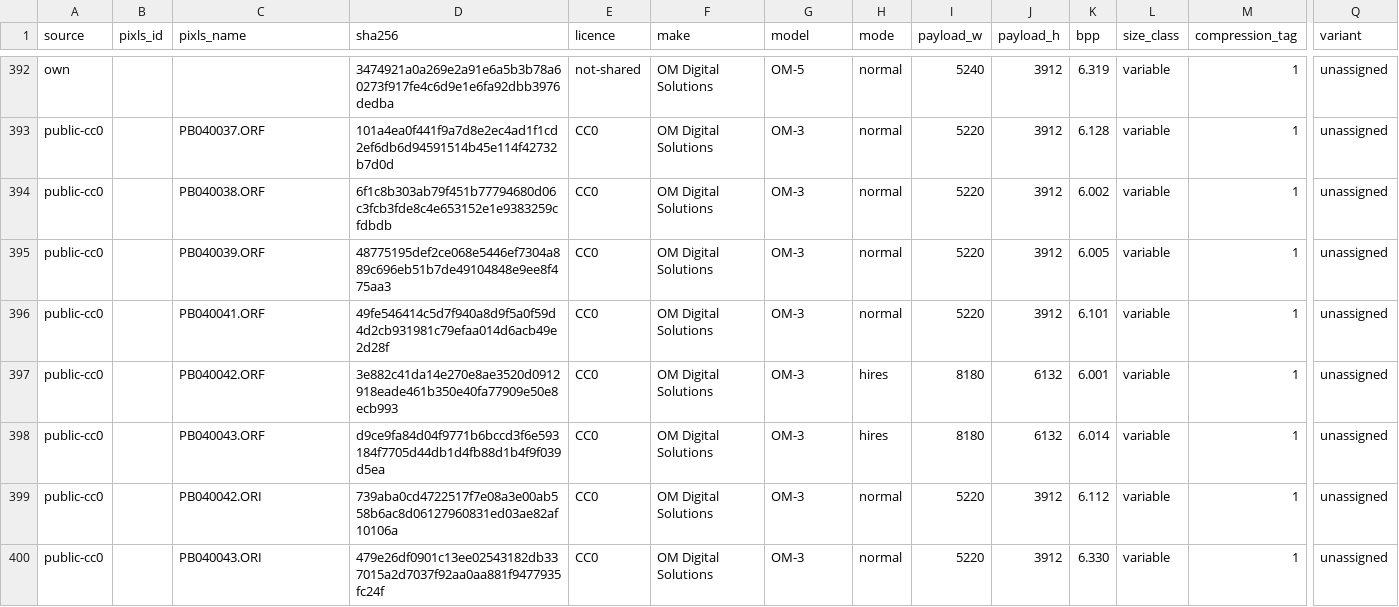
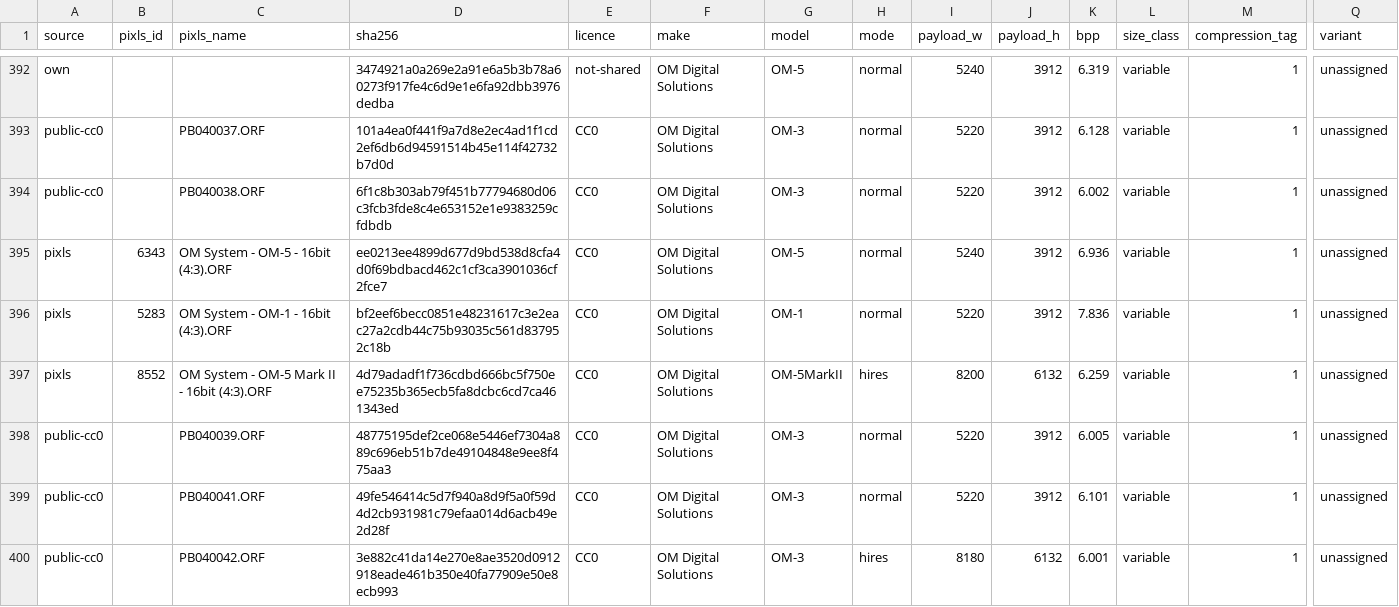
Before and after one commit to radialmonster/orf-cleanroom, a CSV file: samples/manifest.csv, drawn as a sheet; only a part is shown, gaps mark what is left out; the shorter side is filled out with more unchanged rows; rows hold the shown columns only; the diff names each change by its address in the sheet, - before the commit and + after, or states it on an @@ line.

Commit message:
findings: verify leading OM SYSTEM MakerNote JPEG locations

```diff
--- a/samples/manifest.csv
+++ b/samples/manifest.csv
+row 395: pixls | 6343 | OM System - OM-5 - 16bit (4:3).ORF | ee0213ee4899d677d9bd538d8cfa4d0f69bdbacd462c1cf3ca3901036cf2fce7 | CC0 | OM Digital Solutions | OM-5 | normal | 5240 | 3912 | 6.936 | variable | 1 | unassigned
+row 396: pixls | 5283 | OM System - OM-1 - 16bit (4:3).ORF | bf2eef6becc0851e48231617c3e2eac27a2cdb44c75b93035c561d837952c18b | CC0 | OM Digital Solutions | OM-1 | normal | 5220 | 3912 | 7.836 | variable | 1 | unassigned
+row 397: pixls | 8552 | OM System - OM-5 Mark II - 16bit (4:3).ORF | 4d79adadf1f736cdbd666bc5f750ee75235b365ecb5fa8dcbc6cd7ca461343ed | CC0 | OM Digital Solutions | OM-5MarkII | hires | 8200 | 6132 | 6.259 | variable | 1 | unassigned
```
Also changed, not shown: 1 other file.
